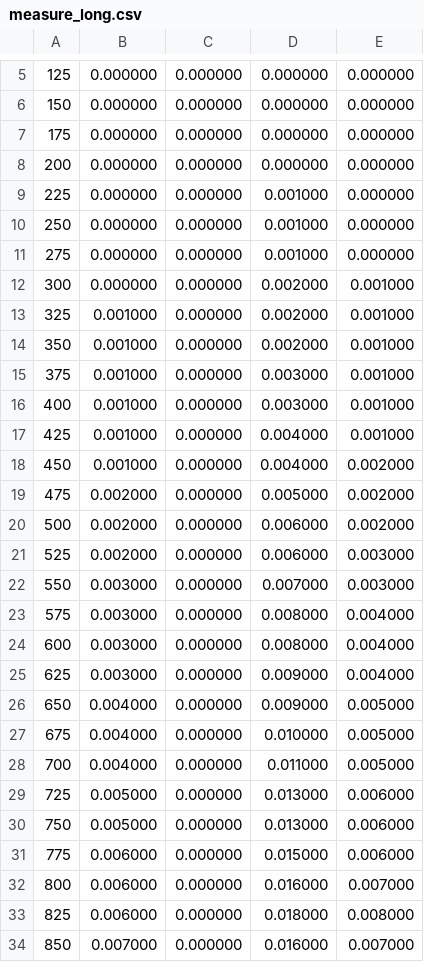
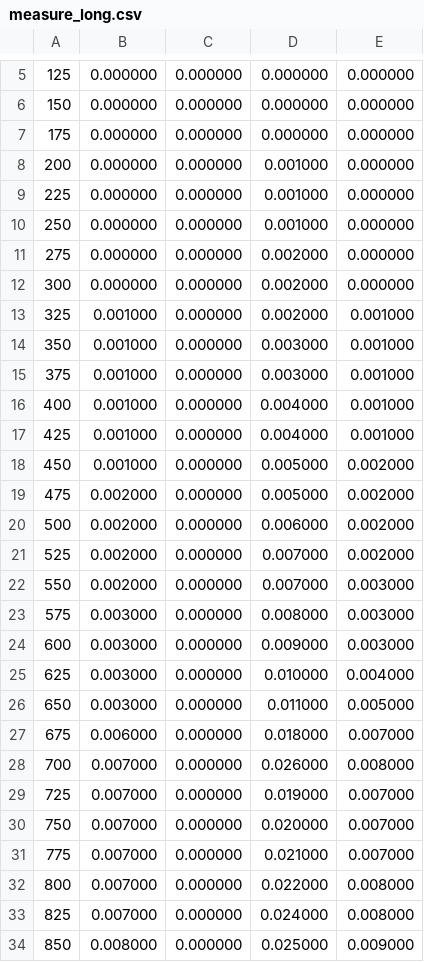
Before and after one commit to rollingbolling/bmstu_5th_sem, a CSV file: AA/lab_01_new/measure_long.csv, drawn as a sheet; only a part is shown, gaps mark what is left out; the diff covers the shown part only.

```diff
--- a/AA/lab_01_new/measure_long.csv
+++ b/AA/lab_01_new/measure_long.csv
@@ -7,28 +7,28 @@
 175;0.000000;0.000000;0.000000;0.000000
-200;0.000000;0.000000;0.000000;0.000000
+200;0.000000;0.000000;0.001000;0.000000
 225;0.000000;0.000000;0.001000;0.000000
 250;0.000000;0.000000;0.001000;0.000000
-275;0.000000;0.000000;0.001000;0.000000
-300;0.000000;0.000000;0.002000;0.001000
+275;0.000000;0.000000;0.002000;0.000000
+300;0.000000;0.000000;0.002000;0.000000
 325;0.001000;0.000000;0.002000;0.001000
-350;0.001000;0.000000;0.002000;0.001000
+350;0.001000;0.000000;0.003000;0.001000
 375;0.001000;0.000000;0.003000;0.001000
-400;0.001000;0.000000;0.003000;0.001000
+400;0.001000;0.000000;0.004000;0.001000
 425;0.001000;0.000000;0.004000;0.001000
-450;0.001000;0.000000;0.004000;0.002000
+450;0.001000;0.000000;0.005000;0.002000
 475;0.002000;0.000000;0.005000;0.002000
 500;0.002000;0.000000;0.006000;0.002000
-525;0.002000;0.000000;0.006000;0.003000
-550;0.003000;0.000000;0.007000;0.003000
-575;0.003000;0.000000;0.008000;0.004000
-600;0.003000;0.000000;0.008000;0.004000
-625;0.003000;0.000000;0.009000;0.004000
-650;0.004000;0.000000;0.009000;0.005000
-675;0.004000;0.000000;0.010000;0.005000
-700;0.004000;0.000000;0.011000;0.005000
-725;0.005000;0.000000;0.013000;0.006000
-750;0.005000;0.000000;0.013000;0.006000
-775;0.006000;0.000000;0.015000;0.006000
-800;0.006000;0.000000;0.016000;0.007000
-825;0.006000;0.000000;0.018000;0.008000
-850;0.007000;0.000000;0.016000;0.007000
+525;0.002000;0.000000;0.007000;0.002000
+550;0.002000;0.000000;0.007000;0.003000
+575;0.003000;0.000000;0.008000;0.003000
+600;0.003000;0.000000;0.009000;0.003000
+625;0.003000;0.000000;0.010000;0.004000
+650;0.003000;0.000000;0.011000;0.005000
+675;0.006000;0.000000;0.018000;0.007000
+700;0.007000;0.000000;0.026000;0.008000
+725;0.007000;0.000000;0.019000;0.007000
+750;0.007000;0.000000;0.020000;0.007000
+775;0.007000;0.000000;0.021000;0.007000
+800;0.007000;0.000000;0.022000;0.008000
+825;0.007000;0.000000;0.024000;0.008000
+850;0.008000;0.000000;0.025000;0.009000
```
Also changed, not shown: 14 edited cells elsewhere in this file, AA/lab_01_new/measure.csv, 28 other files.
